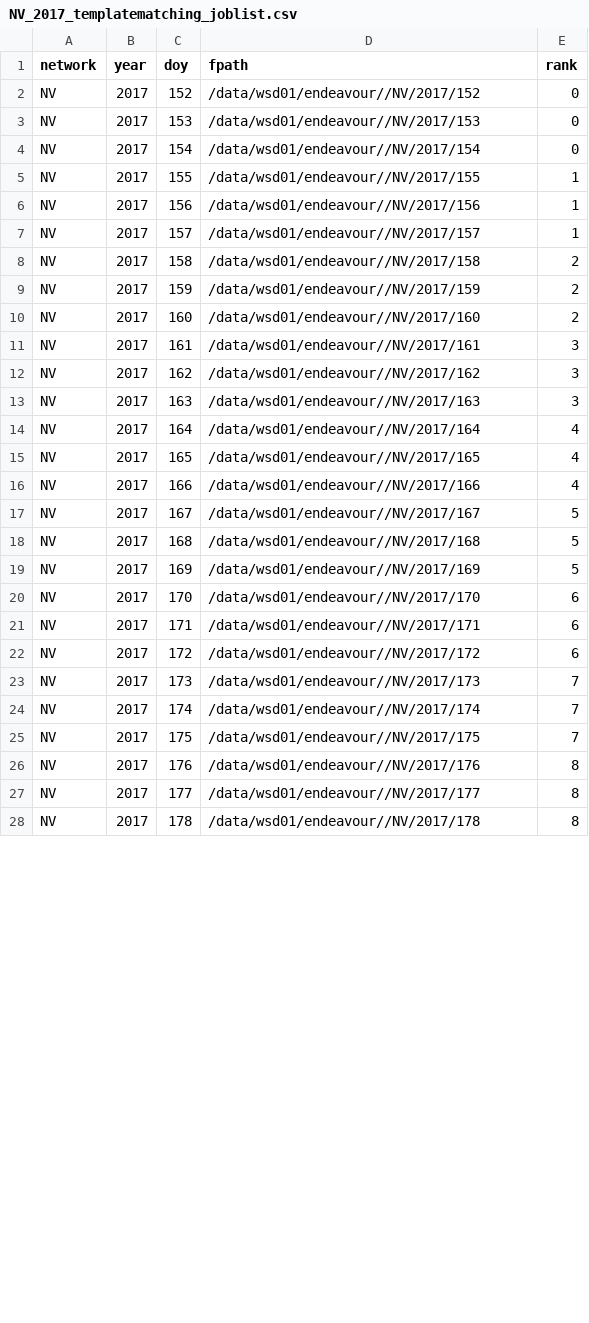
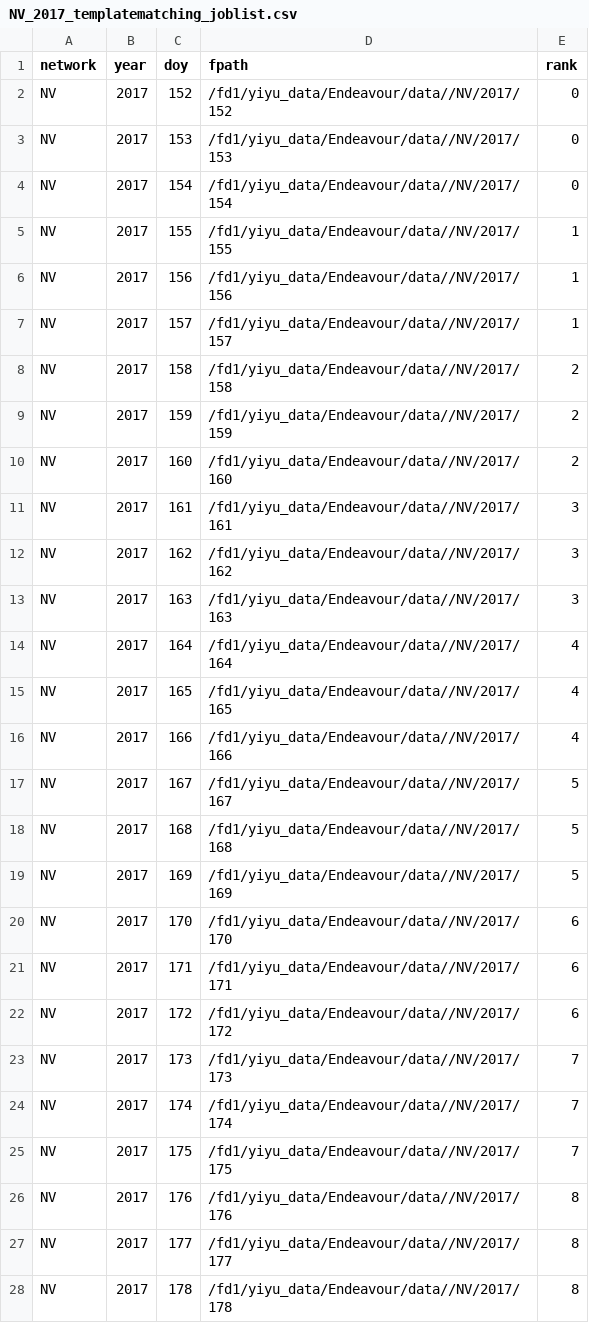
Before and after one commit to Denolle-Lab/seismicloud, a CSV file: jobs/NV_2017_templatematching_joblist.csv, drawn as a sheet; only a part is shown; the diff covers the shown part only.

```diff
--- a/jobs/NV_2017_templatematching_joblist.csv
+++ b/jobs/NV_2017_templatematching_joblist.csv
@@ -1,28 +1,28 @@
 network,year,doy,fpath,rank
-NV,2017,152,/data/wsd01/endeavour//NV/2017/152,0
-NV,2017,153,/data/wsd01/endeavour//NV/2017/153,0
-NV,2017,154,/data/wsd01/endeavour//NV/2017/154,0
-NV,2017,155,/data/wsd01/endeavour//NV/2017/155,1
-NV,2017,156,/data/wsd01/endeavour//NV/2017/156,1
-NV,2017,157,/data/wsd01/endeavour//NV/2017/157,1
-NV,2017,158,/data/wsd01/endeavour//NV/2017/158,2
-NV,2017,159,/data/wsd01/endeavour//NV/2017/159,2
-NV,2017,160,/data/wsd01/endeavour//NV/2017/160,2
-NV,2017,161,/data/wsd01/endeavour//NV/2017/161,3
-NV,2017,162,/data/wsd01/endeavour//NV/2017/162,3
-NV,2017,163,/data/wsd01/endeavour//NV/2017/163,3
-NV,2017,164,/data/wsd01/endeavour//NV/2017/164,4
-NV,2017,165,/data/wsd01/endeavour//NV/2017/165,4
-NV,2017,166,/data/wsd01/endeavour//NV/2017/166,4
-NV,2017,167,/data/wsd01/endeavour//NV/2017/167,5
-NV,2017,168,/data/wsd01/endeavour//NV/2017/168,5
-NV,2017,169,/data/wsd01/endeavour//NV/2017/169,5
-NV,2017,170,/data/wsd01/endeavour//NV/2017/170,6
-NV,2017,171,/data/wsd01/endeavour//NV/2017/171,6
-NV,2017,172,/data/wsd01/endeavour//NV/2017/172,6
-NV,2017,173,/data/wsd01/endeavour//NV/2017/173,7
-NV,2017,174,/data/wsd01/endeavour//NV/2017/174,7
-NV,2017,175,/data/wsd01/endeavour//NV/2017/175,7
-NV,2017,176,/data/wsd01/endeavour//NV/2017/176,8
-NV,2017,177,/data/wsd01/endeavour//NV/2017/177,8
-NV,2017,178,/data/wsd01/endeavour//NV/2017/178,8
+NV,2017,152,/fd1/yiyu_data/Endeavour/data//NV/2017/152,0
+NV,2017,153,/fd1/yiyu_data/Endeavour/data//NV/2017/153,0
+NV,2017,154,/fd1/yiyu_data/Endeavour/data//NV/2017/154,0
+NV,2017,155,/fd1/yiyu_data/Endeavour/data//NV/2017/155,1
+NV,2017,156,/fd1/yiyu_data/Endeavour/data//NV/2017/156,1
+NV,2017,157,/fd1/yiyu_data/Endeavour/data//NV/2017/157,1
+NV,2017,158,/fd1/yiyu_data/Endeavour/data//NV/2017/158,2
+NV,2017,159,/fd1/yiyu_data/Endeavour/data//NV/2017/159,2
+NV,2017,160,/fd1/yiyu_data/Endeavour/data//NV/2017/160,2
+NV,2017,161,/fd1/yiyu_data/Endeavour/data//NV/2017/161,3
+NV,2017,162,/fd1/yiyu_data/Endeavour/data//NV/2017/162,3
+NV,2017,163,/fd1/yiyu_data/Endeavour/data//NV/2017/163,3
+NV,2017,164,/fd1/yiyu_data/Endeavour/data//NV/2017/164,4
+NV,2017,165,/fd1/yiyu_data/Endeavour/data//NV/2017/165,4
+NV,2017,166,/fd1/yiyu_data/Endeavour/data//NV/2017/166,4
+NV,2017,167,/fd1/yiyu_data/Endeavour/data//NV/2017/167,5
+NV,2017,168,/fd1/yiyu_data/Endeavour/data//NV/2017/168,5
+NV,2017,169,/fd1/yiyu_data/Endeavour/data//NV/2017/169,5
+NV,2017,170,/fd1/yiyu_data/Endeavour/data//NV/2017/170,6
+NV,2017,171,/fd1/yiyu_data/Endeavour/data//NV/2017/171,6
+NV,2017,172,/fd1/yiyu_data/Endeavour/data//NV/2017/172,6
+NV,2017,173,/fd1/yiyu_data/Endeavour/data//NV/2017/173,7
+NV,2017,174,/fd1/yiyu_data/Endeavour/data//NV/2017/174,7
+NV,2017,175,/fd1/yiyu_data/Endeavour/data//NV/2017/175,7
+NV,2017,176,/fd1/yiyu_data/Endeavour/data//NV/2017/176,8
+NV,2017,177,/fd1/yiyu_data/Endeavour/data//NV/2017/177,8
+NV,2017,178,/fd1/yiyu_data/Endeavour/data//NV/2017/178,8
```
Also changed, not shown: 3 edited cells elsewhere in this file, jobs/NV_2017_joblist.csv, 9 other files.
